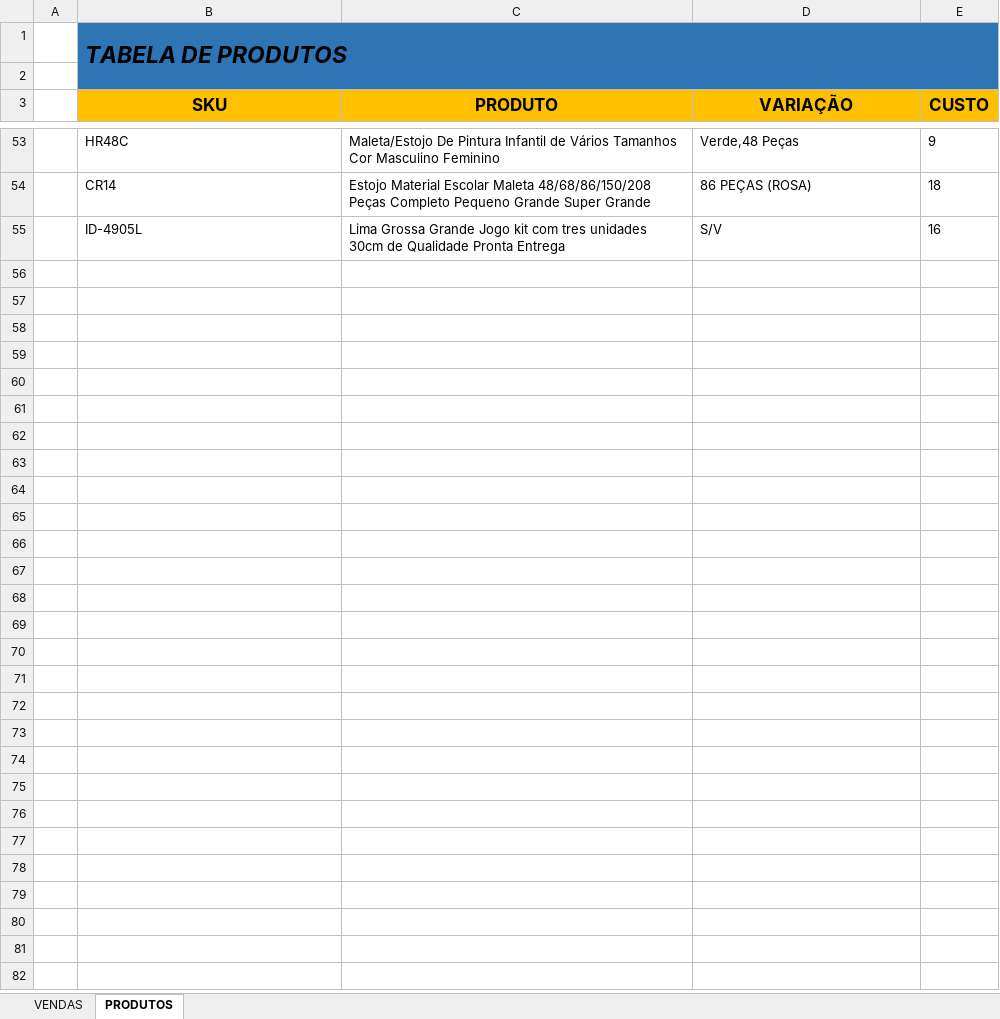
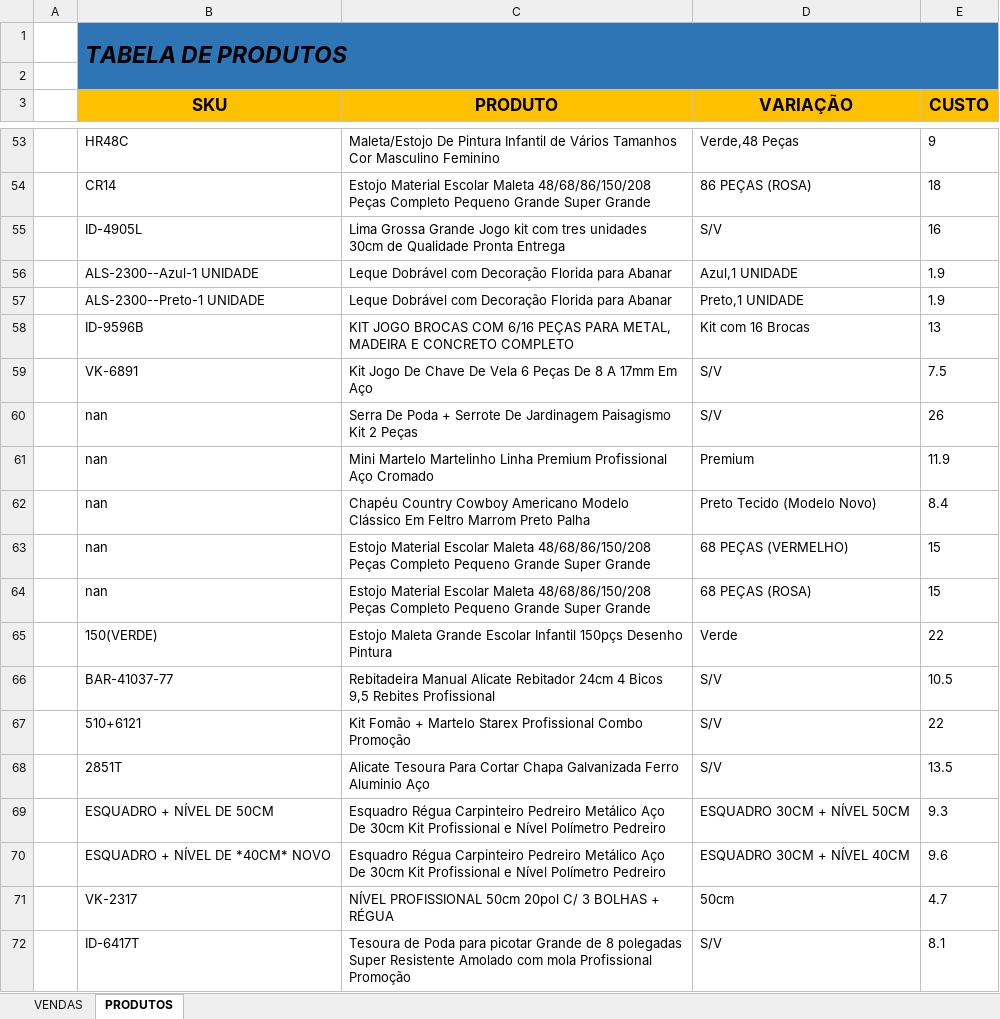
Before and after one commit to klucas27/BUGO, an Excel workbook: Nova pasta/RELATORIO_VENDAS.xlsx, sheet PRODUTOS, drawn as a sheet; only a part is shown, gaps mark what is left out; values as stored, in another font and other column widths than the file's, no borders; conditional formats not drawn; the diff covers the shown part only; the diff names each change by its address in the sheet, - before the commit and + after, or states it on an @@ line.

```diff
--- a/Nova pasta/RELATORIO_VENDAS.xlsx (sheet PRODUTOS)
+++ b/Nova pasta/RELATORIO_VENDAS.xlsx (sheet PRODUTOS)
+row 56:  | ALS-2300--Azul-1 UNIDADE | Leque Dobrável com Decoração Florida para Abanar | Azul,1 UNIDADE | 1.9
+row 57:  | ALS-2300--Preto-1 UNIDADE | Leque Dobrável com Decoração Florida para Abanar | Preto,1 UNIDADE | 1.9
+row 58:  | ID-9596B | KIT JOGO BROCAS COM 6/16 PEÇAS PARA METAL, MADEIRA E CONCRETO COMPLETO | Kit com 16 Brocas | 13
+row 59:  | VK-6891 | Kit Jogo De Chave De Vela 6 Peças De 8 A 17mm Em Aço | S/V | 7.5
+row 60:  | nan | Serra De Poda + Serrote De Jardinagem Paisagismo Kit 2 Peças | S/V | 26
+row 61:  | nan | Mini Martelo Martelinho Linha Premium Profissional Aço Cromado | Premium | 11.9
+row 62:  | nan | Chapéu Country Cowboy Americano Modelo Clássico Em Feltro Marrom Preto Palha | Preto Tecido (Modelo Novo) | 8.4
+row 63:  | nan | Estojo Material Escolar Maleta 48/68/86/150/208 Peças Completo Pequeno Grande Super Grande | 68 PEÇAS (VERMELHO) | 15
+row 64:  | nan | Estojo Material Escolar Maleta 48/68/86/150/208 Peças Completo Pequeno Grande Super Grande | 68 PEÇAS (ROSA) | 15
+row 65:  | 150(VERDE) | Estojo Maleta Grande Escolar Infantil 150pçs Desenho Pintura | Verde | 22
+row 66:  | BAR-41037-77 | Rebitadeira Manual Alicate Rebitador 24cm 4 Bicos 9,5 Rebites Profissional | S/V | 10.5
+row 67:  | 510+6121 | Kit Fomão + Martelo Starex Profissional Combo Promoção | S/V | 22
+row 68:  | 2851T | Alicate Tesoura Para Cortar Chapa Galvanizada Ferro Aluminio Aço | S/V | 13.5
+row 69:  | ESQUADRO + NÍVEL DE 50CM | Esquadro Régua Carpinteiro Pedreiro Metálico Aço De 30cm Kit Profissional e Nível Polímetro Pedreiro | ESQUADRO 30CM + NÍVEL 50CM | 9.3
+row 70:  | ESQUADRO + NÍVEL DE *40CM* NOVO | Esquadro Régua Carpinteiro Pedreiro Metálico Aço De 30cm Kit Profissional e Nível Polímetro Pedreiro | ESQUADRO 30CM + NÍVEL 40CM | 9.6
+row 71:  | VK-2317 | NÍVEL PROFISSIONAL 50cm 20pol C/ 3 BOLHAS + RÉGUA | 50cm | 4.7
+row 72:  | ID-6417T | Tesoura de Poda para picotar Grande de 8 polegadas Super Resistente Amolado com mola Profissional Promoção | S/V | 8.1
```
Also changed, not shown: 51 added rows and 1 edited cell elsewhere in this sheet, sheet VENDAS, RELATORIO_VENDAS.xlsx, 15 other files.
